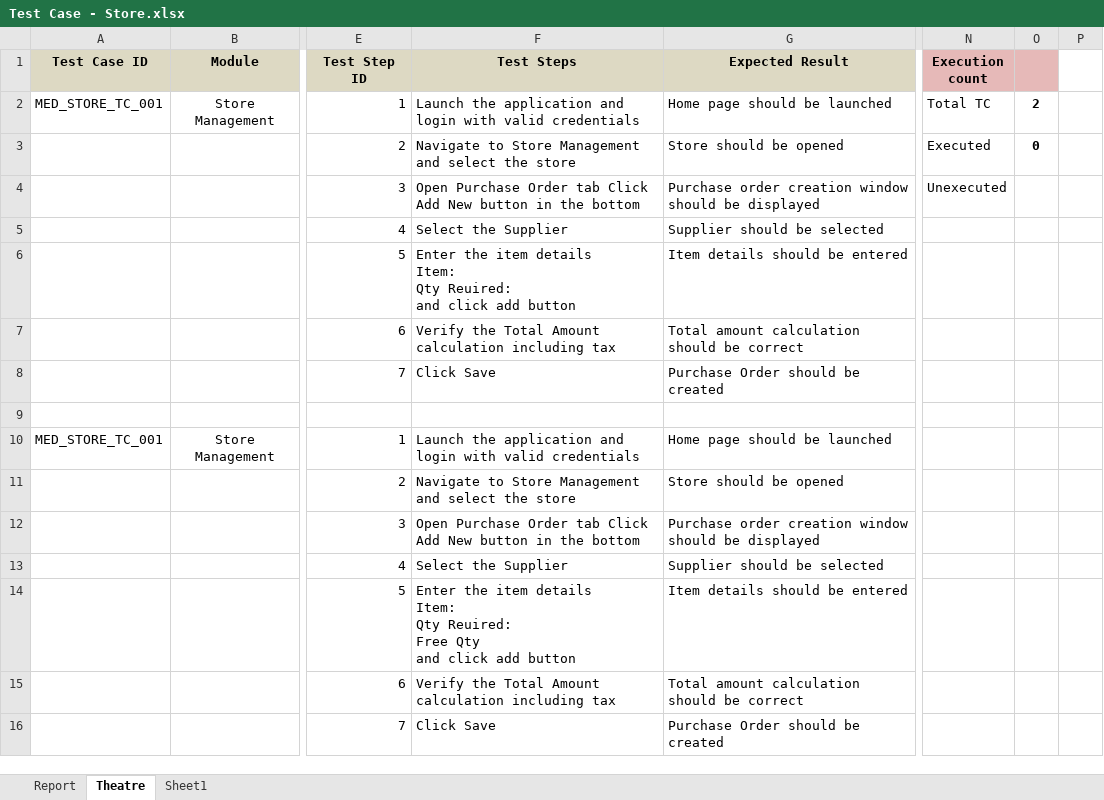
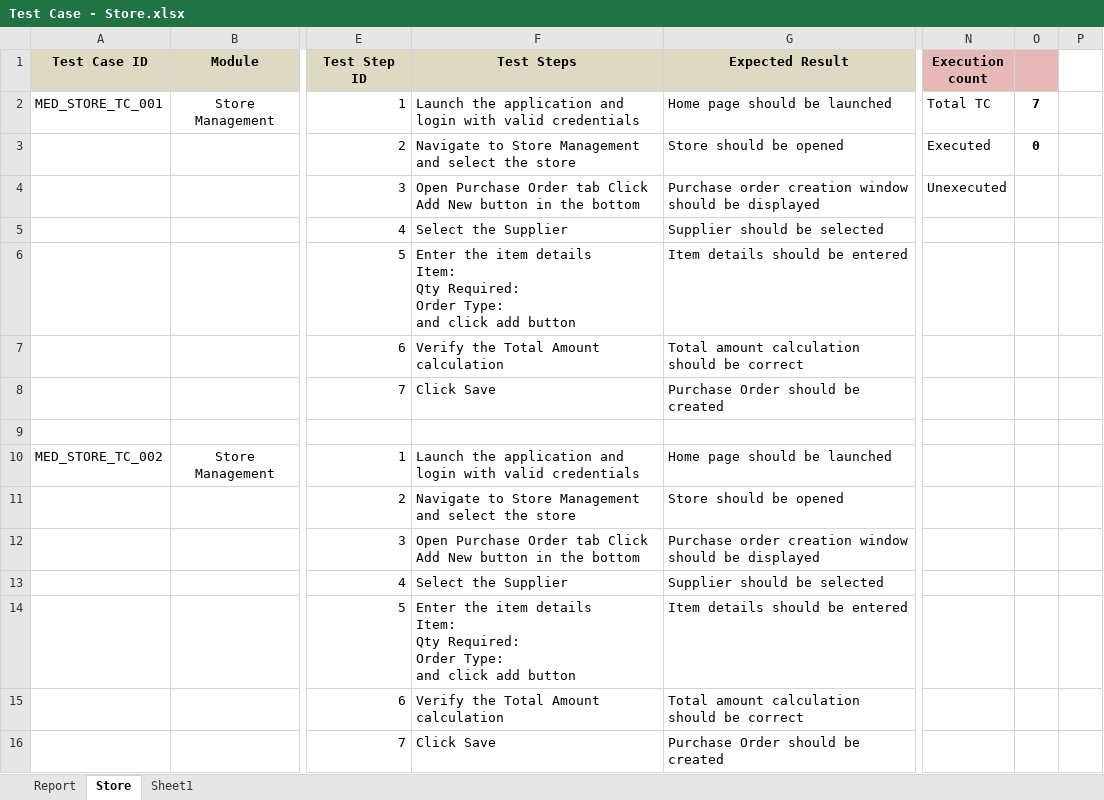
Before and after one commit to RijoJohnPatric/Mediware-Repository, an Excel workbook: Test Cases/Rijo/Test Case - Store.xlsx, sheet Store, drawn as a sheet; only a part is shown, gaps mark what is left out; values as stored, in another font and other column widths than the file's, no borders; ↵ is a line break in a cell; the diff covers the shown part only; the diff names each change by its address in the sheet, - before the commit and + after, or states it on an @@ line.

Commit message:
Store June 18/06

```diff
--- a/Test Cases/Rijo/Test Case - Store.xlsx (sheet Store)
+++ b/Test Cases/Rijo/Test Case - Store.xlsx (sheet Store)
-sheet tab: Theatre
+sheet tab: Store
-O2: 2
+O2: 7
-F6 (Test Steps): …Item: ↵ Qty Reuired: ↵ and click…
+F6 (Test Steps): …Item: ↵ Qty Required: ↵ Order Type: ↵ and click…
-F7 (Test Steps): Verify the Total Amount calculation including tax
+F7 (Test Steps): Verify the Total Amount calculation
-A10 (Test Case ID): MED_STORE_TC_001
+A10 (Test Case ID): MED_STORE_TC_002
-F14 (Test Steps): …Item: ↵ Qty Reuired: ↵ Free Qty ↵ and click…
+F14 (Test Steps): …Item: ↵ Qty Required: ↵ Order Type: ↵ and click…
-F15 (Test Steps): Verify the Total Amount calculation including tax
+F15 (Test Steps): Verify the Total Amount calculation
```
Also changed, not shown: 45 added rows elsewhere in this sheet, sheet Report, formulas that keep their value, charts or pictures, 6 other files.
